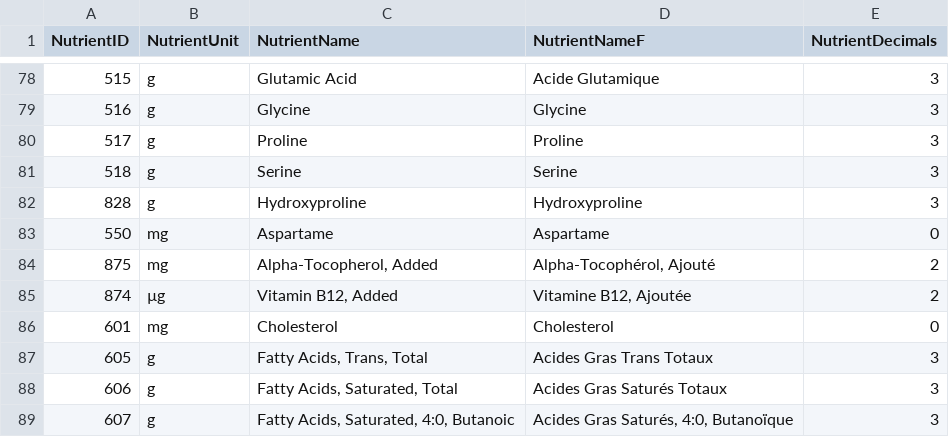
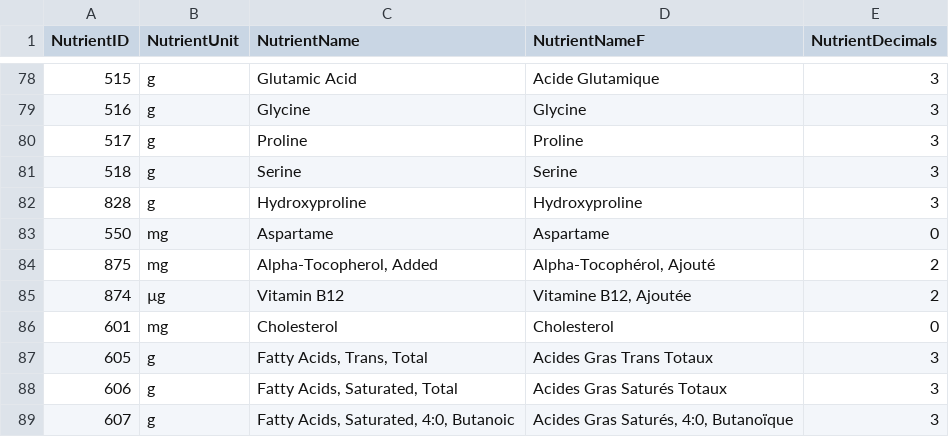
Before and after one commit to echometerain/canada-meal-planner, a CSV file: csv/nu_name.csv, drawn as a sheet; only a part is shown, gaps mark what is left out; the diff covers the shown part only.

```diff
--- a/csv/nu_name.csv
+++ b/csv/nu_name.csv
@@ -84,3 +84,3 @@ NutrientID,NutrientUnit,NutrientName,NutrientNameF,NutrientDecimals
 875,mg,"Alpha-Tocopherol, Added","Alpha-Tocophérol, Ajouté",2
-874,µg,"Vitamin B12, Added","Vitamine B12, Ajoutée",2
+874,µg,Vitamin B12,"Vitamine B12, Ajoutée",2
 601,mg,Cholesterol,Cholesterol,0
```
Also changed, not shown: 10 edited cells elsewhere in this file, csv/daily.csv, 4 other files.
